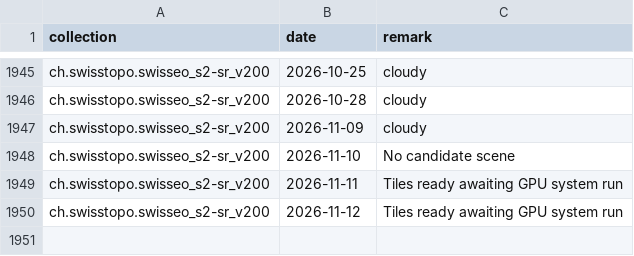
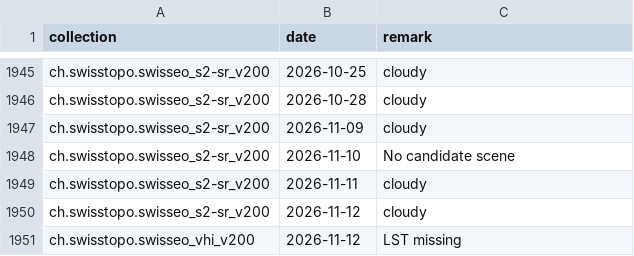
Before and after one commit to davidoesch/satromo-v2-personal, a CSV file: tools/step0_empty_assets.csv, drawn as a sheet; only a part is shown, gaps mark what is left out.

```diff
--- a/tools/step0_empty_assets.csv
+++ b/tools/step0_empty_assets.csv
@@ -1948,3 +1948,4 @@ ch.swisstopo.swisseo_s2-sr_v200,2026-11-09,cloudy
 ch.swisstopo.swisseo_s2-sr_v200,2026-11-10,No candidate scene
-ch.swisstopo.swisseo_s2-sr_v200,2026-11-11,Tiles ready awaiting GPU system run
-ch.swisstopo.swisseo_s2-sr_v200,2026-11-12,Tiles ready awaiting GPU system run
+ch.swisstopo.swisseo_s2-sr_v200,2026-11-11,cloudy
+ch.swisstopo.swisseo_s2-sr_v200,2026-11-12,cloudy
+ch.swisstopo.swisseo_vhi_v200,2026-11-12,LST missing
```
